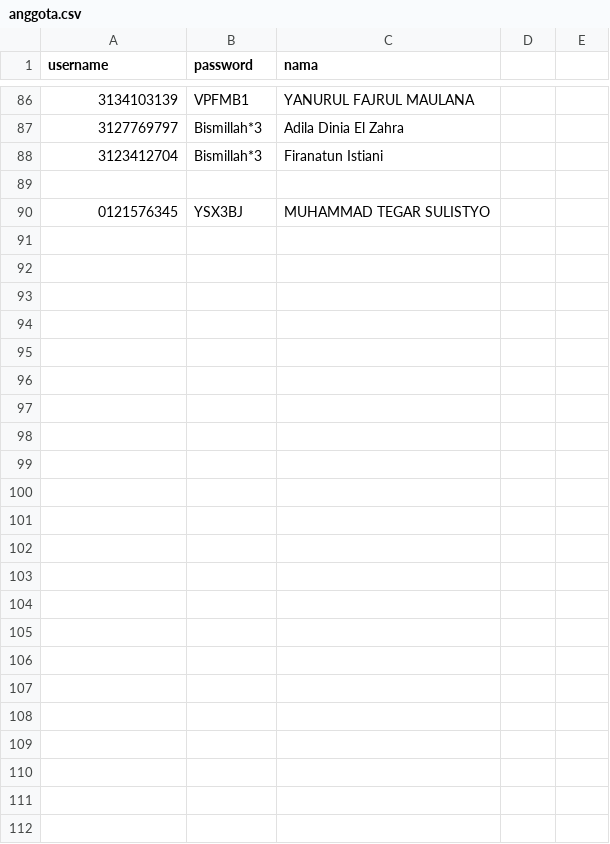
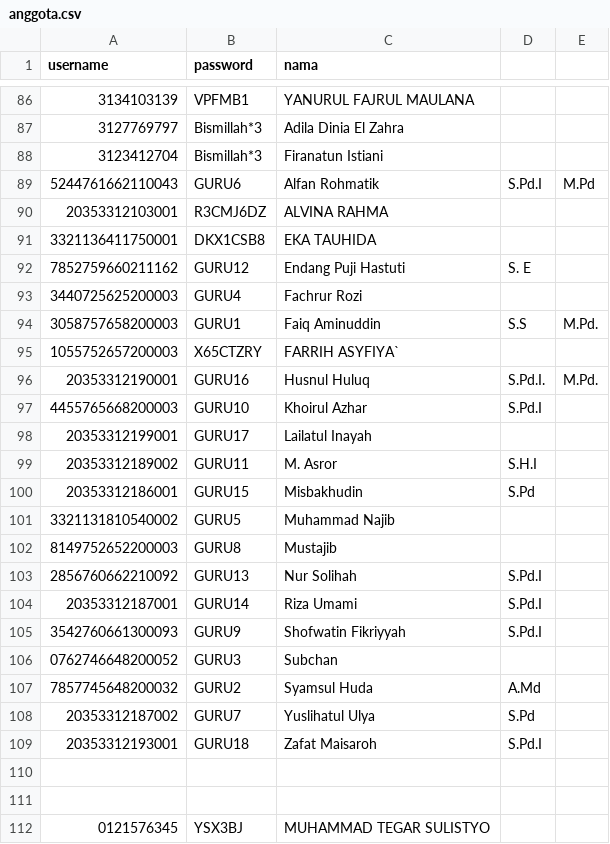
Before and after one commit to FaiqAminuddin/perpus, a CSV file: anggota.csv, drawn as a sheet; only a part is shown, gaps mark what is left out; the diff names each change by its address in the sheet, - before the commit and + after, or states it on an @@ line.

Commit message:
Update anggota.csv

```diff
--- a/anggota.csv
+++ b/anggota.csv
+row 89: 5244761662110043 | GURU6 | Alfan Rohmatik | S.Pd.I | M.Pd
+row 90: 20353312103001 | R3CMJ6DZ | ALVINA RAHMA
+row 91: 3321136411750001 | DKX1CSB8 | EKA TAUHIDA
+row 92: 7852759660211162 | GURU12 | Endang Puji Hastuti | S. E
+row 93: 3440725625200003 | GURU4 | Fachrur Rozi
+row 94: 3058757658200003 | GURU1 | Faiq Aminuddin | S.S | M.Pd.
+row 95: 1055752657200003 | X65CTZRY | FARRIH ASYFIYA`
+row 96: 20353312190001 | GURU16 | Husnul Huluq | S.Pd.I. | M.Pd.
+row 97: 4455765668200003 | GURU10 | Khoirul Azhar | S.Pd.I
+row 98: 20353312199001 | GURU17 | Lailatul Inayah
+row 99: 20353312189002 | GURU11 | M. Asror | S.H.I
+row 100: 20353312186001 | GURU15 | Misbakhudin | S.Pd
+row 101: 3321131810540002 | GURU5 | Muhammad Najib
+row 102: 8149752652200003 | GURU8 | Mustajib
+row 103: 2856760662210092 | GURU13 | Nur Solihah | S.Pd.I
+row 104: 20353312187001 | GURU14 | Riza Umami | S.Pd.I
+row 105: 3542760661300093 | GURU9 | Shofwatin Fikriyyah | S.Pd.I
+row 106: 0762746648200052 | GURU3 | Subchan
+row 107: 7857745648200032 | GURU2 | Syamsul Huda | A.Md
+row 108: 20353312187002 | GURU7 | Yuslihatul Ulya | S.Pd
+row 109: 20353312193001 | GURU18 | Zafat Maisaroh | S.Pd.I
+row 110: (empty)
```
